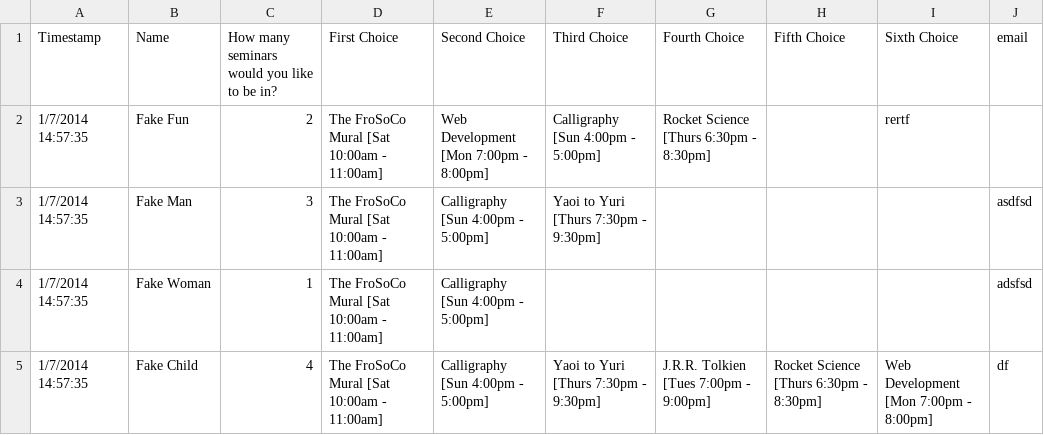
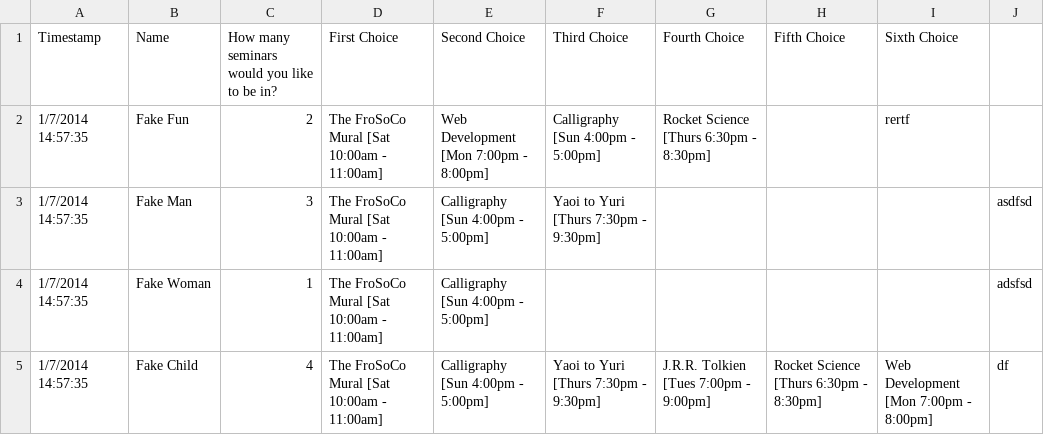
Before and after one commit to NumairGoldeye/FroSoCo, a CSV file: sample_data.csv, drawn as a sheet.

Commit message:
Fixed sample output and sample data
Properly fixed the sample_output and sample_data to reflect the email
change.

```diff
--- a/sample_data.csv
+++ b/sample_data.csv
@@ -1,2 +1,2 @@
-Timestamp,Name,How many seminars would you like to be in?,First Choice,Second Choice,Third Choice,Fourth Choice,Fifth Choice,Sixth Choice,email
+Timestamp,Name,How many seminars would you like to be in?,First Choice,Second Choice,Third Choice,Fourth Choice,Fifth Choice,Sixth Choice
 1/7/2014 14:57:35,Fake Fun,2,The FroSoCo Mural [Sat 10:00am - 11:00am],Web Development [Mon 7:00pm - 8:00pm],Calligraphy [Sun 4:00pm - 5:00pm],Rocket Science [Thurs 6:30pm - 8:30pm],,rertf
```
Also changed, not shown: 1 other file.
